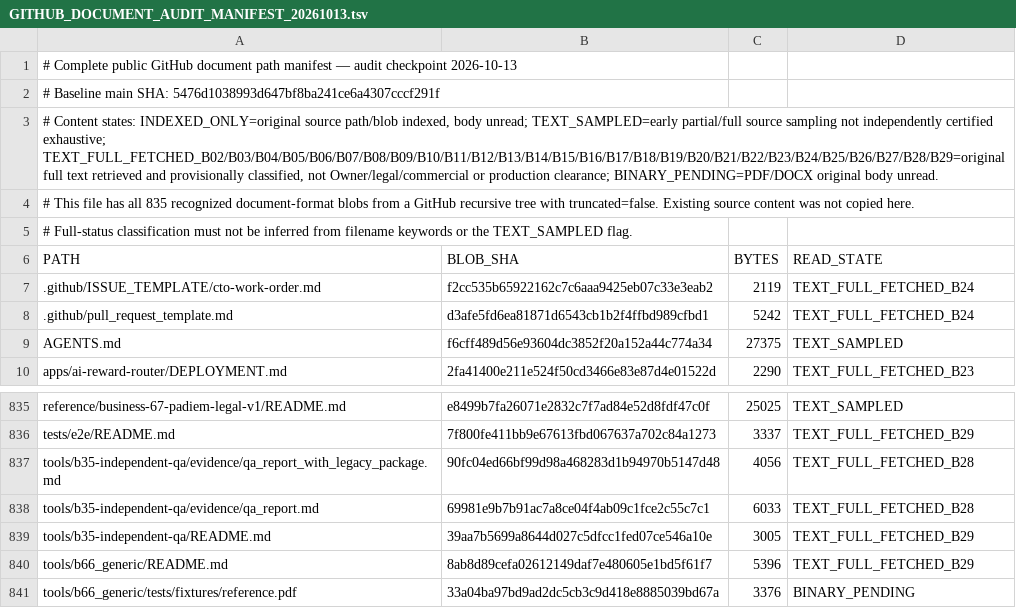
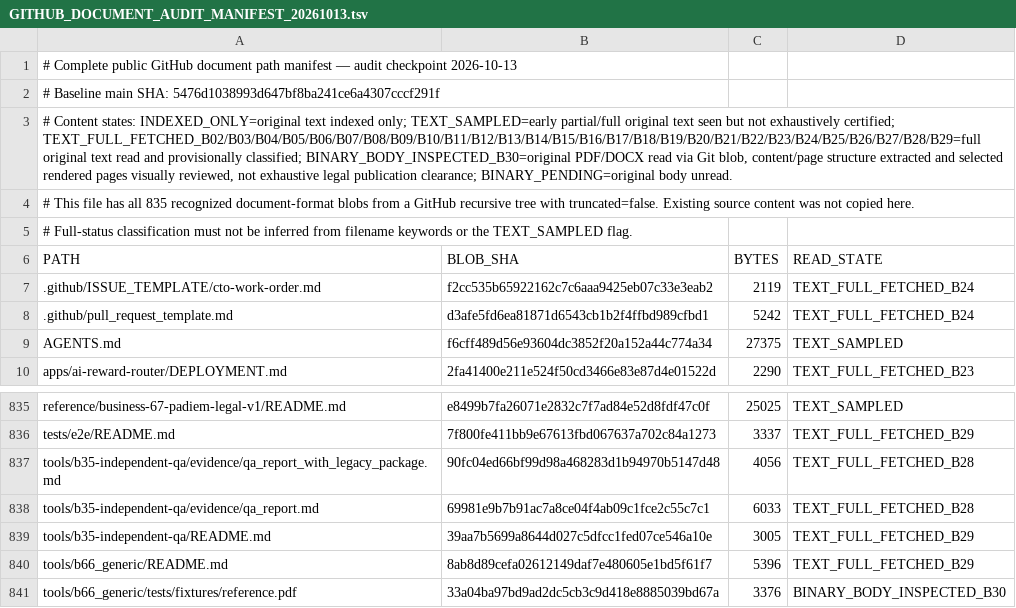
Before and after one commit to skerishKang/ai-revenue-lab, a TSV file: docs/operations/GITHUB_DOCUMENT_AUDIT_MANIFEST_20261013.tsv, drawn as a sheet; only a part is shown, gaps mark what is left out; the diff covers the shown part only.

Commit message:
docs(audit): classify 19 original PDF/DOCX source blobs (Batch 30)

```diff
--- a/docs/operations/GITHUB_DOCUMENT_AUDIT_MANIFEST_20261013.tsv
+++ b/docs/operations/GITHUB_DOCUMENT_AUDIT_MANIFEST_20261013.tsv
@@ -2,3 +2,3 @@
 # Baseline main SHA: 5476d1038993d647bf8ba241ce6a4307cccf291f
-# Content states: INDEXED_ONLY=original source path/blob indexed, body unread; TEXT_SAMPLED=early partial/full source sampling not independently certified exhaustive; TEXT_FULL_FETCHED_B02/B03/B04/B05/B06/B07/B08/B09/B10/B11/B12/B13/B14/B15/B16/B17/B18/B19/B20/B21/B22/B23/B24/B25/B26/B27/B28/B29=original full text retrieved and provisionally classified, not Owner/legal/commercial or production clearance; BINARY_PENDING=PDF/DOCX original body unread.
+# Content states: INDEXED_ONLY=original text indexed only; TEXT_SAMPLED=early partial/full original text seen but not exhaustively certified; TEXT_FULL_FETCHED_B02/B03/B04/B05/B06/B07/B08/B09/B10/B11/B12/B13/B14/B15/B16/B17/B18/B19/B20/B21/B22/B23/B24/B25/B26/B27/B28/B29=full original text read and provisionally classified; BINARY_BODY_INSPECTED_B30=original PDF/DOCX read via Git blob, content/page structure extracted and selected rendered pages visually reviewed, not exhaustive legal publication clearance; BINARY_PENDING=original body unread.
 # This file has all 835 recognized document-format blobs from a GitHub recursive tree with truncated=false. Existing source content was not copied here.
@@ -840,2 +840,2 @@ tools/b35-independent-qa/README.md	39aa7b5699a8644d027c5dfcc1fed07ce546a10e	3005
 tools/b66_generic/README.md	8ab8d89cefa02612149daf7e480605e1bd5f61f7	5396	TEXT_FULL_FETCHED_B29
-tools/b66_generic/tests/fixtures/reference.pdf	33a04ba97bd9ad2dc5cb3c9d418e8885039bd67a	3376	BINARY_PENDING
+tools/b66_generic/tests/fixtures/reference.pdf	33a04ba97bd9ad2dc5cb3c9d418e8885039bd67a	3376	BINARY_BODY_INSPECTED_B30
```
Also changed, not shown: 18 edited cells elsewhere in this file, 2 other files.
